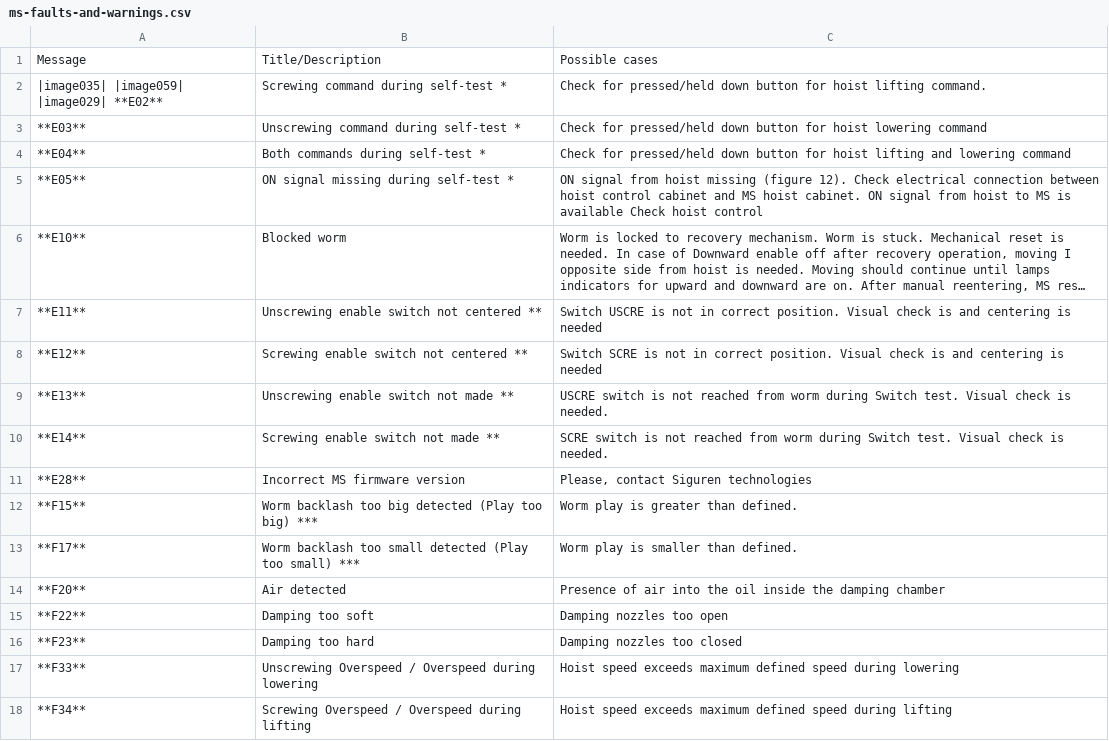
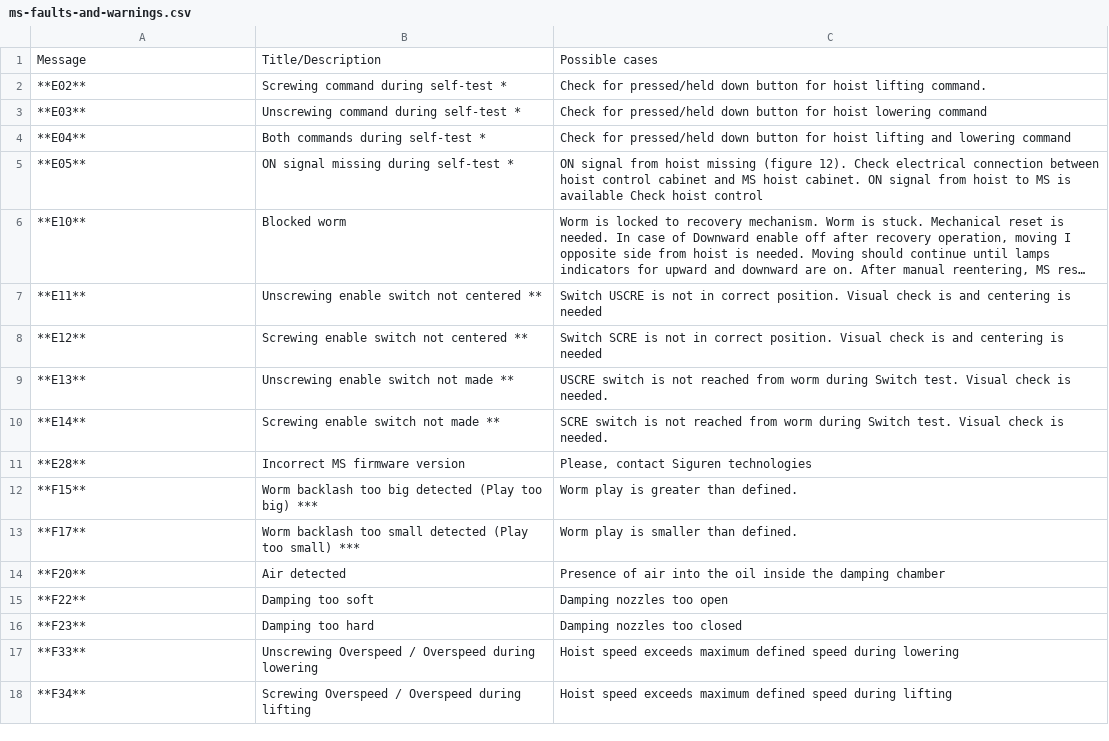
Before and after one commit to Peterpiotr/siguren-documentation, a CSV file: docs/source/troubleshooting/tables/ms-faults-and-warnings.csv, drawn as a sheet; long unchanged cells end in ….

```diff
--- a/docs/source/troubleshooting/tables/ms-faults-and-warnings.csv
+++ b/docs/source/troubleshooting/tables/ms-faults-and-warnings.csv
@@ -1,3 +1,3 @@
 Message;	Title/Description;	Possible cases
-|image035| |image059| |image029| **E02**;	Screwing command during self-test *;	Check for pressed/held down button for hoist lifting command.
+**E02**;	Screwing command during self-test *;	Check for pressed/held down button for hoist lifting command.
 **E03**;	Unscrewing command during self-test *;	Check for pressed/held down button for hoist lowering command
```
Also changed, not shown: 5 other files.
